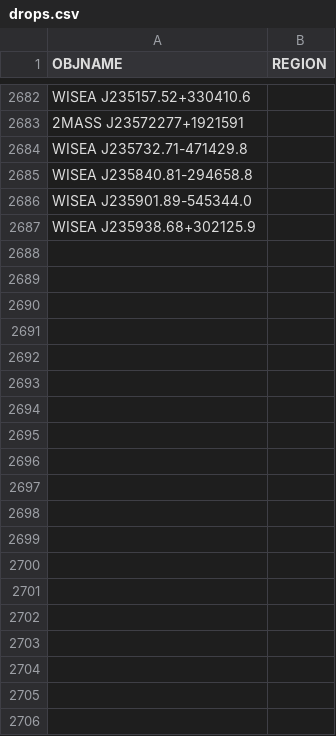
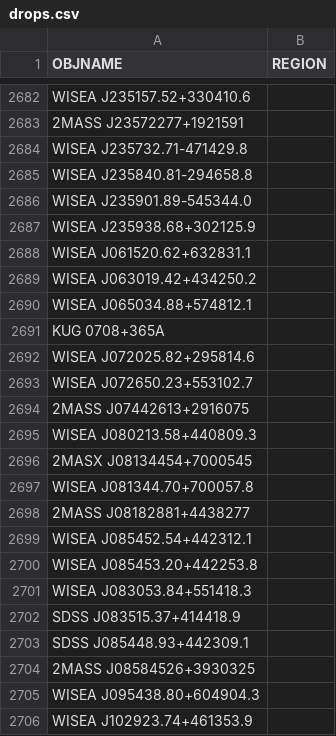
Before and after one commit to moustakas/SGA, a CSV file: py/SGA/data/SGA2025/overlays/v0.50/drops.csv, drawn as a sheet; only a part is shown, gaps mark what is left out; the diff covers the shown part only.

```diff
--- a/py/SGA/data/SGA2025/overlays/v0.50/drops.csv
+++ b/py/SGA/data/SGA2025/overlays/v0.50/drops.csv
@@ -2687 +2687,20 @@ WISEA J235901.89-545344.0,
 WISEA J235938.68+302125.9,
+WISEA J061520.62+632831.1,
+WISEA J063019.42+434250.2,
+WISEA J065034.88+574812.1,
+KUG 0708+365A,
+WISEA J072025.82+295814.6,
+WISEA J072650.23+553102.7,
+2MASS J07442613+2916075,
+WISEA J080213.58+440809.3,
+2MASX J08134454+7000545,
+WISEA J081344.70+700057.8,
+2MASS J08182881+4438277,
+WISEA J085452.54+442312.1,
+WISEA J085453.20+442253.8,
+WISEA J083053.84+551418.3,
+SDSS J083515.37+414418.9,
+SDSS J085448.93+442309.1,
+2MASS J08584526+3930325,
+WISEA J095438.80+604904.3,
+WISEA J102923.74+461353.9,
```
Also changed, not shown: 65 added rows elsewhere in this file, py/SGA/data/SGA2025/overlays/v0.50/flags.csv, py/SGA/data/SGA2025/overlays/v0.50/updates.csv, 1 other file.
